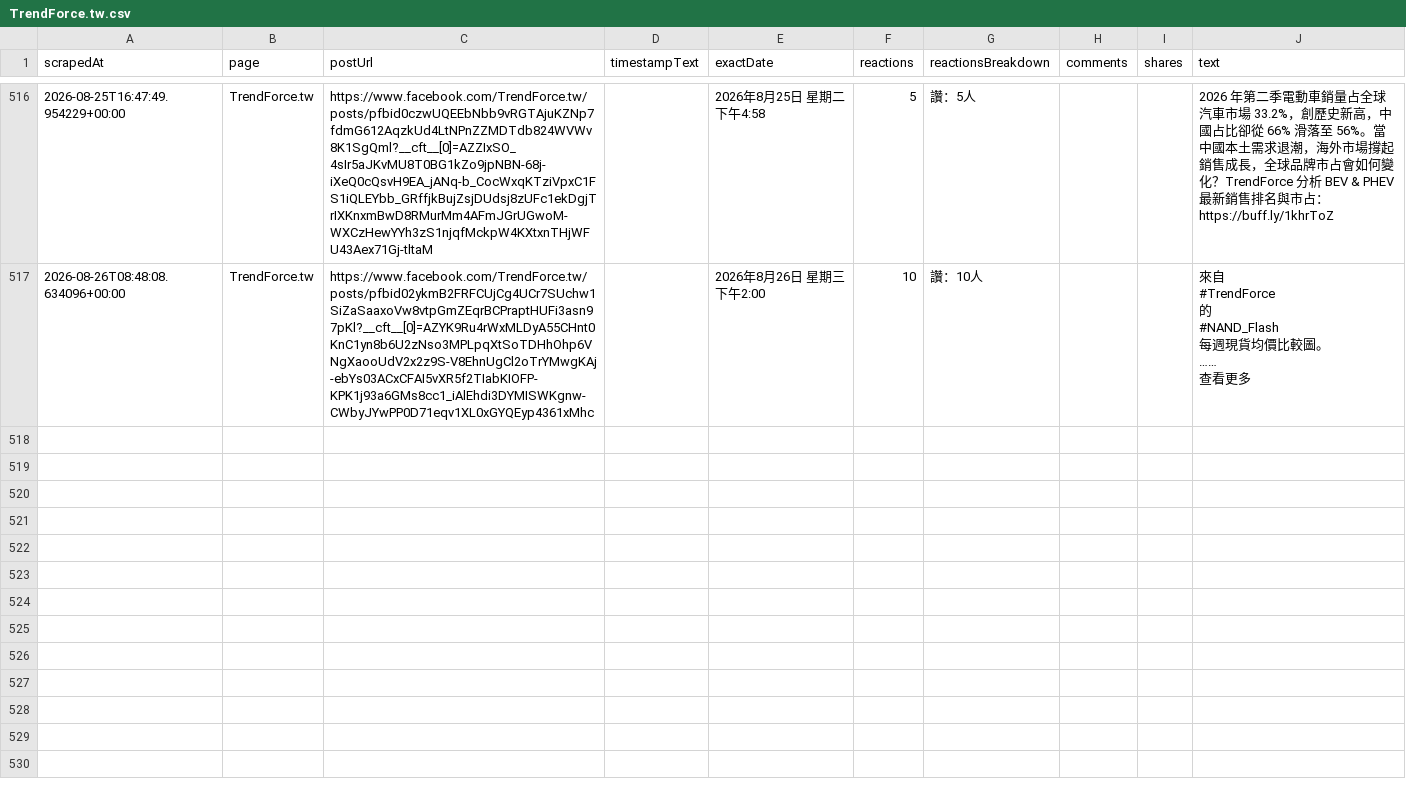
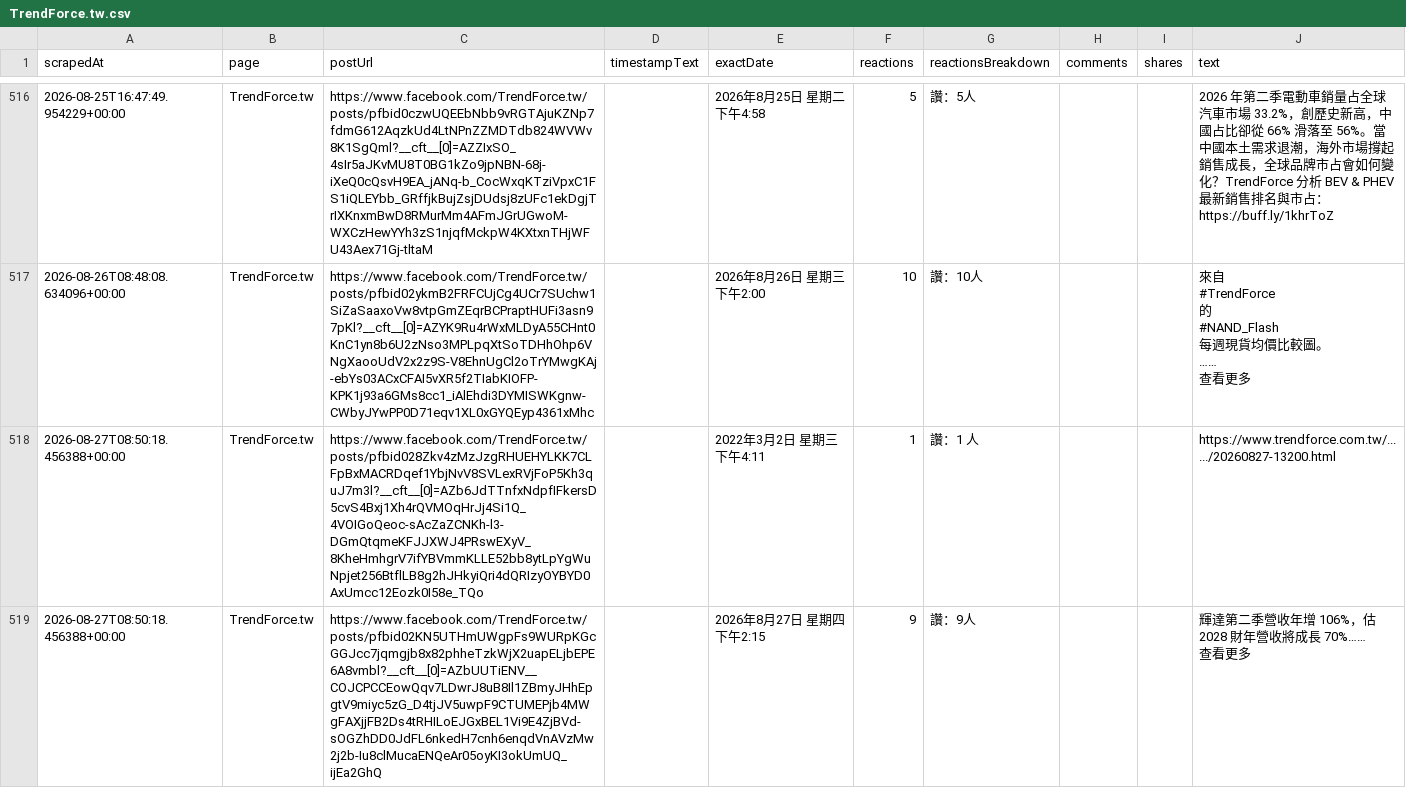
Before and after one commit to Evaline8485/TrendForceDashboard, a CSV file: csv/facebook/TrendForce.tw.csv, drawn as a sheet; only a part is shown, gaps mark what is left out; ↵ is a line break in a cell; the diff names each change by its address in the sheet, - before the commit and + after, or states it on an @@ line.

```diff
--- a/csv/facebook/TrendForce.tw.csv
+++ b/csv/facebook/TrendForce.tw.csv
+row 518: 2026-08-27T08:50:18.456388+00:00 | TrendForce.tw | https://www.facebook.com/TrendForce.tw/posts/pfbid028Zkv4zMzJzgRHUEHYLKK7CLFpBxMACRDqef1YbjNvV8SVLexRVjFoP5Kh3quJ7m3l?__cft__[0]=AZb6JdTTnfxNdpfIFkersD5cvS4Bxj1Xh4rQVMOqHrJj4Si1Q_4VOIGoQeoc-sAcZaZCNKh-l3-DGmQtqmeKFJJXWJ4PRswEXyV_8KheHmhgrV7ifYBVmmKLLE52bb8ytLpYgWuNpjet256BtflLB8g2hJHkyiQri4dQRIzyOYBYD0AxUmcc12Eozk0I58e_TQo |  | 2022年3月2日 星期三下午4:11 | 1 | 讚：1 人 |  |  | https://www.trendforce.com.tw/....../20260827-13200.html
+row 519: 2026-08-27T08:50:18.456388+00:00 | TrendForce.tw | https://www.facebook.com/TrendForce.tw/posts/pfbid02KN5UTHmUWgpFs9WURpKGcGGJcc7jqmgjb8x82phheTzkWjX2uapELjbEPE6A8vmbl?__cft__[0]=AZbUUTiENV__COJCPCCEowQqv7LDwrJ8uB8Il1ZBmyJHhEpgtV9miyc5zG_D4tjJV5uwpF9CTUMEPjb4MWgFAXjjFB2Ds4tRHILoEJGxBEL1Vi9E4ZjBVd-sOGZhDD0JdFL6nkedH7cnh6enqdVnAVzMw2j2b-Iu8clMucaENQeAr05oyKI3okUmUQ_ijEa2GhQ |  | 2026年8月27日 星期四下午2:15 | 9 | 讚：9人 |  |  | 輝達第二季營收年增 106%，估 2028 財年營收將成長 70%…… ↵ 查看更多
```
Also changed, not shown: 2 other files.
